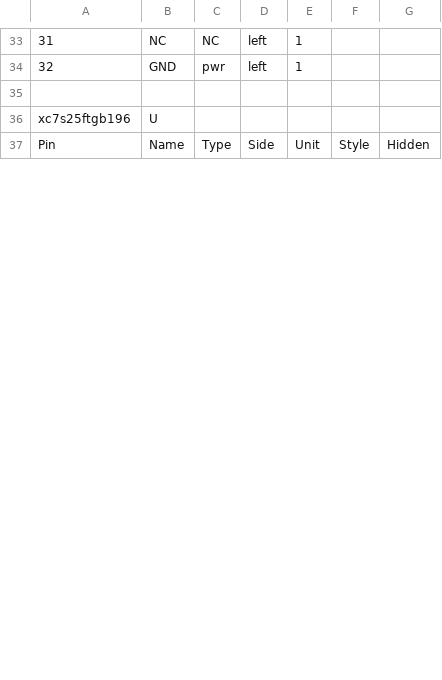
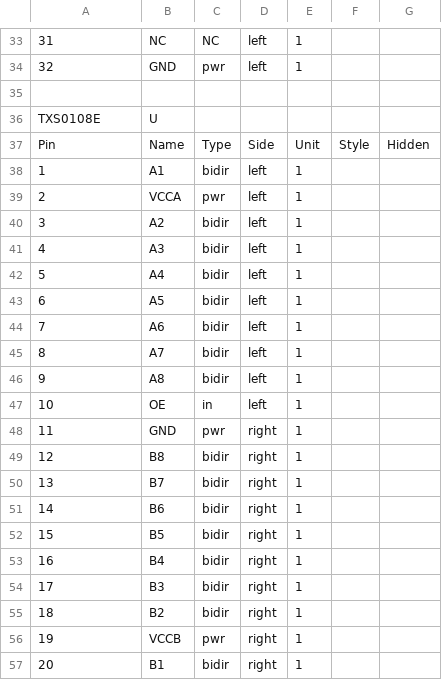
Before and after one commit to blazer82/gb.fpga, a CSV file: hardware/gb-fpga/gb-fpga.csv, drawn as a sheet; only a part is shown, gaps mark what is left out; the diff covers the shown part only; the diff names each change by its address in the sheet, - before the commit and + after, or states it on an @@ line.

```diff
--- a/hardware/gb-fpga/gb-fpga.csv
+++ b/hardware/gb-fpga/gb-fpga.csv
@@ column A renumbered between rows 4 and 36 @@
+row 38: 1 | A1 | bidir | left | 1
+row 39: 2 | VCCA | pwr | left | 1
+row 40: 3 | A2 | bidir | left | 1
+row 41: 4 | A3 | bidir | left | 1
+row 42: 5 | A4 | bidir | left | 1
+row 43: 6 | A5 | bidir | left | 1
+row 44: 7 | A6 | bidir | left | 1
+row 45: 8 | A7 | bidir | left | 1
+row 46: 9 | A8 | bidir | left | 1
+row 47: 10 | OE | in | left | 1
+row 48: 11 | GND | pwr | right | 1
+row 49: 12 | B8 | bidir | right | 1
+row 50: 13 | B7 | bidir | right | 1
+row 51: 14 | B6 | bidir | right | 1
+row 52: 15 | B5 | bidir | right | 1
+row 53: 16 | B4 | bidir | right | 1
+row 54: 17 | B3 | bidir | right | 1
+row 55: 18 | B2 | bidir | right | 1
+row 56: 19 | VCCB | pwr | right | 1
+row 57: 20 | B1 | bidir | right | 1
```
Also changed, not shown: 4 added rows, 1 removed row, 18 moved rows and 10 edited cells elsewhere in this file, 4 other files.
